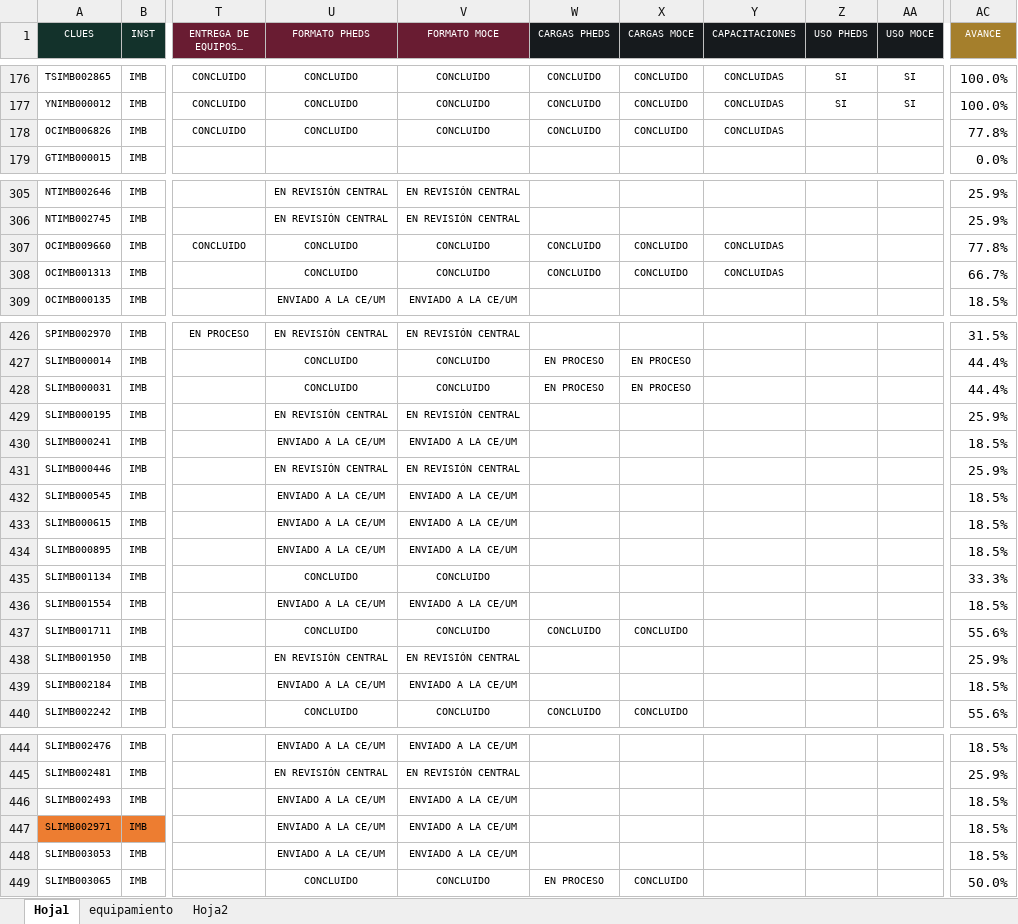
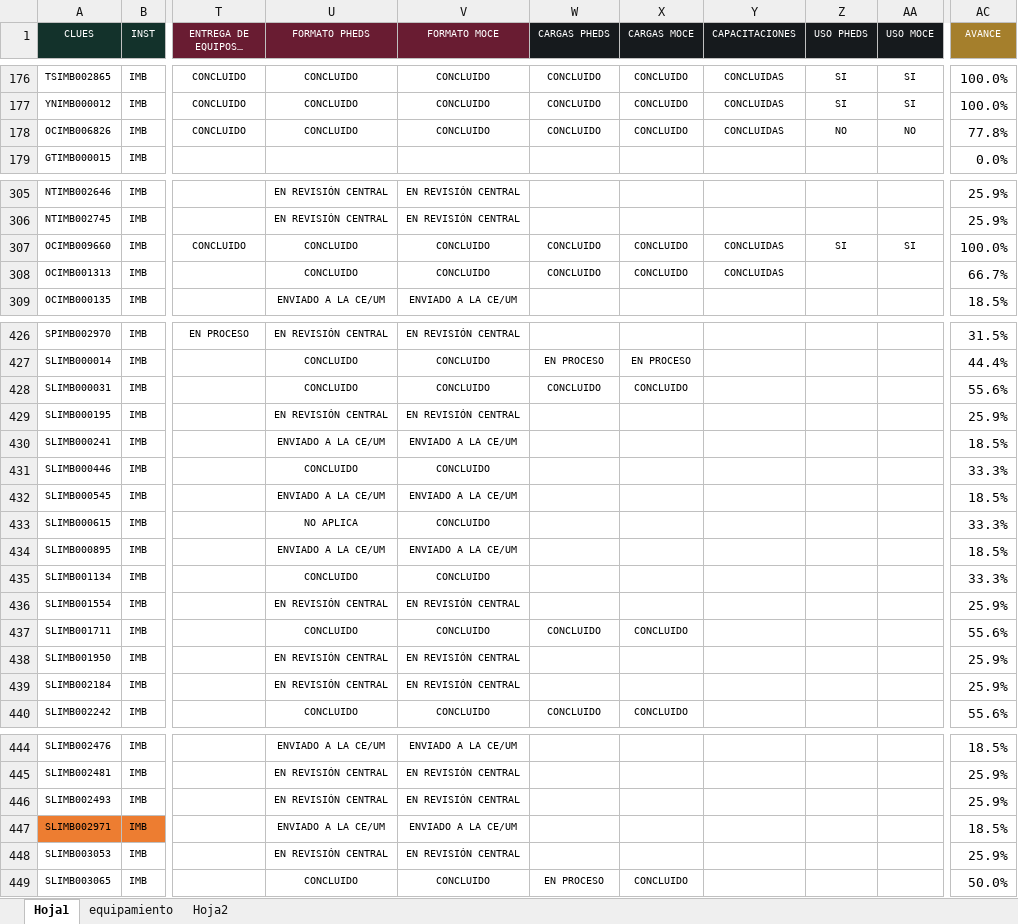
Before and after one commit to DanielJimenezA/implementacion_eds_imb, an Excel workbook: excel/unidades.xlsx, sheet Hoja1, drawn as a sheet; only a part is shown, gaps mark what is left out; long unchanged cells end in …; values as stored, in another font and other column widths than the file's, no borders; conditional formats not drawn; the diff covers the shown part only; the diff names each change by its address in the sheet, - before the commit and + after, or states it on an @@ line.

```diff
--- a/excel/unidades.xlsx (sheet Hoja1)
+++ b/excel/unidades.xlsx (sheet Hoja1)
-Z178 (USO PHEDS): (empty)
+Z178 (USO PHEDS): NO
-AA178 (USO MOCE): (empty)
+AA178 (USO MOCE): NO
-Z307 (USO PHEDS): (empty)
+Z307 (USO PHEDS): SI
-AA307 (USO MOCE): (empty)
+AA307 (USO MOCE): SI
-AC307 (AVANCE): 77.8%
+AC307 (AVANCE): 100.0%
-W428 (CARGAS PHEDS): EN PROCESO
+W428 (CARGAS PHEDS): CONCLUIDO
-X428 (CARGAS MOCE): EN PROCESO
+X428 (CARGAS MOCE): CONCLUIDO
-AC428 (AVANCE): 44.4%
+AC428 (AVANCE): 55.6%
-U431 (FORMATO PHEDS): EN REVISIÓN CENTRAL
+U431 (FORMATO PHEDS): CONCLUIDO
-V431 (FORMATO MOCE): EN REVISIÓN CENTRAL
+V431 (FORMATO MOCE): CONCLUIDO
-AC431 (AVANCE): 25.9%
+AC431 (AVANCE): 33.3%
-U433 (FORMATO PHEDS): ENVIADO A LA CE/UM
+U433 (FORMATO PHEDS): NO APLICA
-V433 (FORMATO MOCE): ENVIADO A LA CE/UM
+V433 (FORMATO MOCE): CONCLUIDO
-AC433 (AVANCE): 18.5%
+AC433 (AVANCE): 33.3%
-U436 (FORMATO PHEDS): ENVIADO A LA CE/UM
+U436 (FORMATO PHEDS): EN REVISIÓN CENTRAL
-V436 (FORMATO MOCE): ENVIADO A LA CE/UM
+V436 (FORMATO MOCE): EN REVISIÓN CENTRAL
-AC436 (AVANCE): 18.5%
+AC436 (AVANCE): 25.9%
-U439 (FORMATO PHEDS): ENVIADO A LA CE/UM
+U439 (FORMATO PHEDS): EN REVISIÓN CENTRAL
-V439 (FORMATO MOCE): ENVIADO A LA CE/UM
+V439 (FORMATO MOCE): EN REVISIÓN CENTRAL
-AC439 (AVANCE): 18.5%
+AC439 (AVANCE): 25.9%
-U446 (FORMATO PHEDS): ENVIADO A LA CE/UM
+U446 (FORMATO PHEDS): EN REVISIÓN CENTRAL
-V446 (FORMATO MOCE): ENVIADO A LA CE/UM
+V446 (FORMATO MOCE): EN REVISIÓN CENTRAL
-AC446 (AVANCE): 18.5%
+AC446 (AVANCE): 25.9%
-U448 (FORMATO PHEDS): ENVIADO A LA CE/UM
+U448 (FORMATO PHEDS): EN REVISIÓN CENTRAL
-V448 (FORMATO MOCE): ENVIADO A LA CE/UM
+V448 (FORMATO MOCE): EN REVISIÓN CENTRAL
-AC448 (AVANCE): 18.5%
+AC448 (AVANCE): 25.9%
```
Also changed, not shown: 1 added row, 1 removed row and 93 edited cells elsewhere in this sheet, 2 other files.
